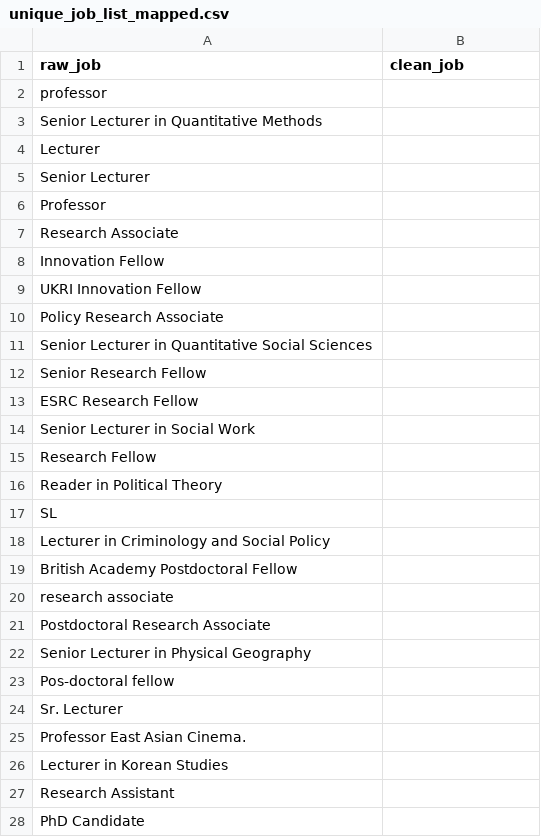
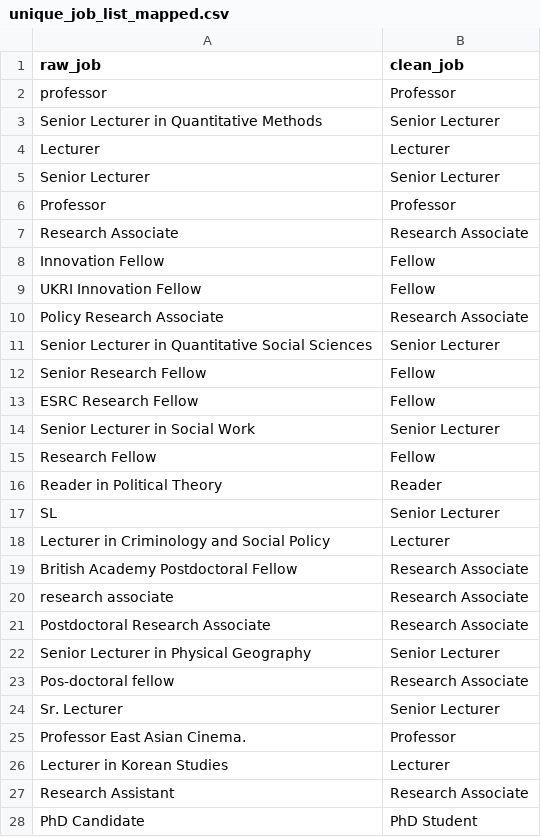
Before and after one commit to RSE-Sheffield/sssurvey, a CSV file: data/working/unique_job_list_mapped.csv, drawn as a sheet; only a part is shown; the diff covers the shown part only.

Commit message:
job mapping

```diff
--- a/data/working/unique_job_list_mapped.csv
+++ b/data/working/unique_job_list_mapped.csv
@@ -1,28 +1,28 @@
 raw_job,clean_job
-professor,
-Senior Lecturer in Quantitative Methods,
-Lecturer,
-Senior Lecturer,
-Professor,
-Research Associate,
-Innovation Fellow ,
-UKRI Innovation Fellow,
-Policy Research Associate,
-Senior Lecturer in Quantitative Social Sciences,
-Senior Research Fellow,
-ESRC Research Fellow,
-Senior Lecturer in Social Work,
-Research Fellow,
-Reader in Political Theory,
-SL,
-Lecturer in Criminology and Social Policy,
-British Academy Postdoctoral Fellow,
-research associate,
-Postdoctoral Research Associate,
-Senior Lecturer in Physical Geography,
-Pos-doctoral fellow,
-Sr. Lecturer,
-Professor East Asian Cinema.,
-Lecturer in Korean Studies,
-Research Assistant ,
-PhD Candidate,
+professor,Professor
+Senior Lecturer in Quantitative Methods,Senior Lecturer
+Lecturer,Lecturer
+Senior Lecturer,Senior Lecturer
+Professor,Professor
+Research Associate,Research Associate
+"Innovation Fellow ",Fellow
+UKRI Innovation Fellow,Fellow
+Policy Research Associate,Research Associate
+Senior Lecturer in Quantitative Social Sciences,Senior Lecturer
+Senior Research Fellow,Fellow
+ESRC Research Fellow,Fellow
+Senior Lecturer in Social Work,Senior Lecturer
+Research Fellow,Fellow
+Reader in Political Theory,Reader
+SL,Senior Lecturer
+Lecturer in Criminology and Social Policy,Lecturer
+British Academy Postdoctoral Fellow,Research Associate
+research associate,Research Associate
+Postdoctoral Research Associate,Research Associate
+Senior Lecturer in Physical Geography,Senior Lecturer
+Pos-doctoral fellow,Research Associate
+Sr. Lecturer,Senior Lecturer
+Professor East Asian Cinema.,Professor
+Lecturer in Korean Studies,Lecturer
+"Research Assistant ",Research Associate
+PhD Candidate,PhD Student
```
Also changed, not shown: 123 edited cells elsewhere in this file.
